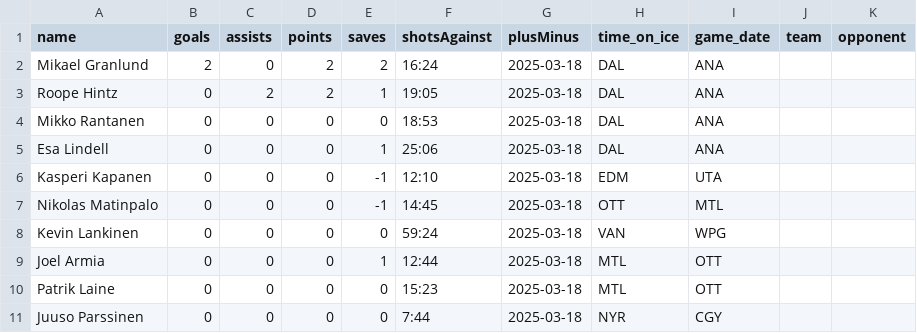
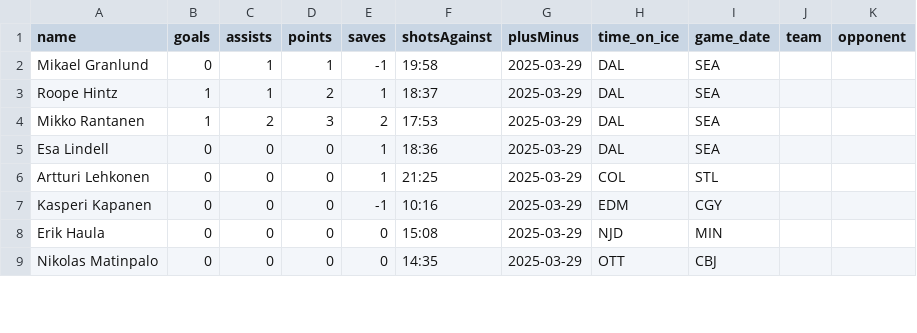
Before and after one commit to NinnuKivirasi/NHL_robot, a CSV file: FIN_player_stats.csv, drawn as a sheet; only a part is shown; the diff covers the shown part only.

```diff
--- a/FIN_player_stats.csv
+++ b/FIN_player_stats.csv
@@ -1,11 +1,9 @@
 name,goals,assists,points,saves,shotsAgainst,plusMinus,time_on_ice,game_date,team,opponent
- Mikael  Granlund,2,0,2,2,16:24,2025-03-18,DAL,ANA
- Roope  Hintz,0,2,2,1,19:05,2025-03-18,DAL,ANA
- Mikko  Rantanen,0,0,0,0,18:53,2025-03-18,DAL,ANA
- Esa  Lindell,0,0,0,1,25:06,2025-03-18,DAL,ANA
- Kasperi  Kapanen,0,0,0,-1,12:10,2025-03-18,EDM,UTA
- Nikolas  Matinpalo,0,0,0,-1,14:45,2025-03-18,OTT,MTL
- Kevin  Lankinen,0,0,0,0,59:24,2025-03-18,VAN,WPG
- Joel  Armia,0,0,0,1,12:44,2025-03-18,MTL,OTT
- Patrik  Laine,0,0,0,0,15:23,2025-03-18,MTL,OTT
- Juuso  Parssinen,0,0,0,0,7:44,2025-03-18,NYR,CGY
+ Mikael  Granlund,0,1,1,-1,19:58,2025-03-29,DAL,SEA
+ Roope  Hintz,1,1,2,1,18:37,2025-03-29,DAL,SEA
+ Mikko  Rantanen,1,2,3,2,17:53,2025-03-29,DAL,SEA
+ Esa  Lindell,0,0,0,1,18:36,2025-03-29,DAL,SEA
+ Artturi  Lehkonen,0,0,0,1,21:25,2025-03-29,COL,STL
+ Kasperi  Kapanen,0,0,0,-1,10:16,2025-03-29,EDM,CGY
+ Erik  Haula,0,0,0,0,15:08,2025-03-29,NJD,MIN
+ Nikolas  Matinpalo,0,0,0,0,14:35,2025-03-29,OTT,CBJ
```
Also changed, not shown: 2 added rows, 3 removed rows and 23 edited cells elsewhere in this file, finnish_players.csv, nhl_players_id.csv, 12 other files.
